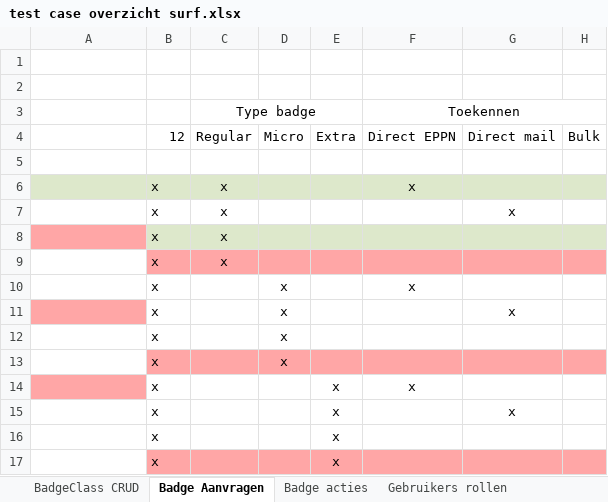
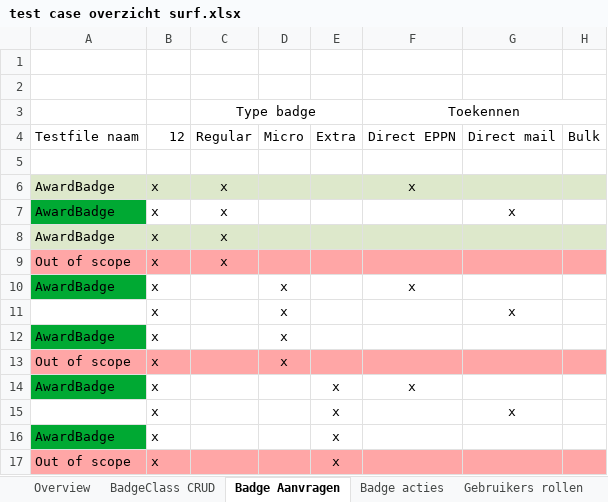
Before and after one commit to edubadges/edubadges-test, an Excel workbook: test case overzicht surf.xlsx, sheet Badge Aanvragen, drawn as a sheet; only a part is shown; values as stored, in another font and other column widths than the file's, no borders; the diff names each change by its address in the sheet, - before the commit and + after, or states it on an @@ line.

```diff
--- a/test case overzicht surf.xlsx (sheet Badge Aanvragen)
+++ b/test case overzicht surf.xlsx (sheet Badge Aanvragen)
+sheet tab: Overview
-A4: (empty)
+A4: Testfile naam
-A6:A8: (empty)
+A6:A8: AwardBadge
-A7 fill: none
+A7 fill: #00A933
-A8 fill: #FFA6A6
+A8 fill: #DDE8CB
-A9: (empty)
+A9: Out of scope
-A9 fill: none
+A9 fill: #FFA6A6
-A10: (empty)
+A10: AwardBadge
-A10 fill: none
+A10 fill: #00A933
-A11 fill: #FFA6A6
+A11 fill: none
-A12: (empty)
+A12: AwardBadge
-A12 fill: none
+A12 fill: #00A933
-A13: (empty)
+A13: Out of scope
-A13 fill: none
+A13 fill: #FFA6A6
-A14: (empty)
+A14: AwardBadge
-A14 fill: #FFA6A6
+A14 fill: #00A933
-A16: (empty)
+A16: AwardBadge
-A16 fill: none
+A16 fill: #00A933
-A17: (empty)
+A17: Out of scope
-A17 fill: none
+A17 fill: #FFA6A6
```
Also changed, not shown: sheet BadgeClass CRUD, sheet Badge acties, sheet Entiteiten beheer, sheet Gebruikers rollen, sheet BadgeDistribution.
